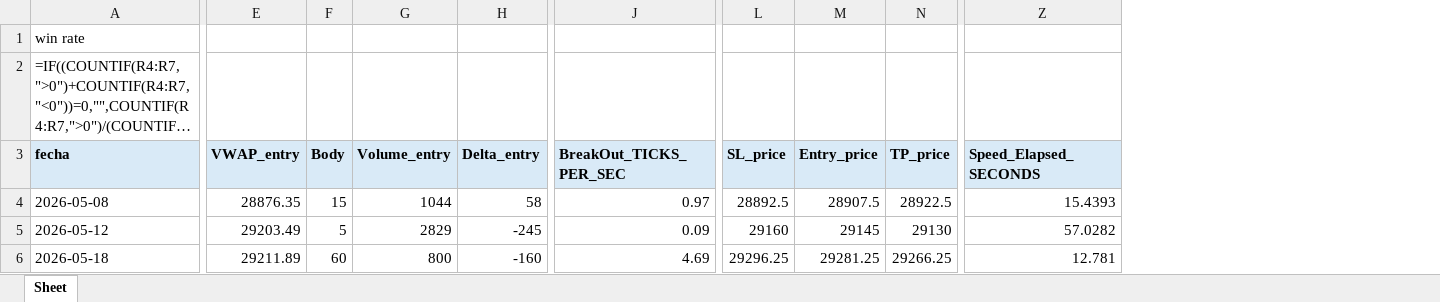
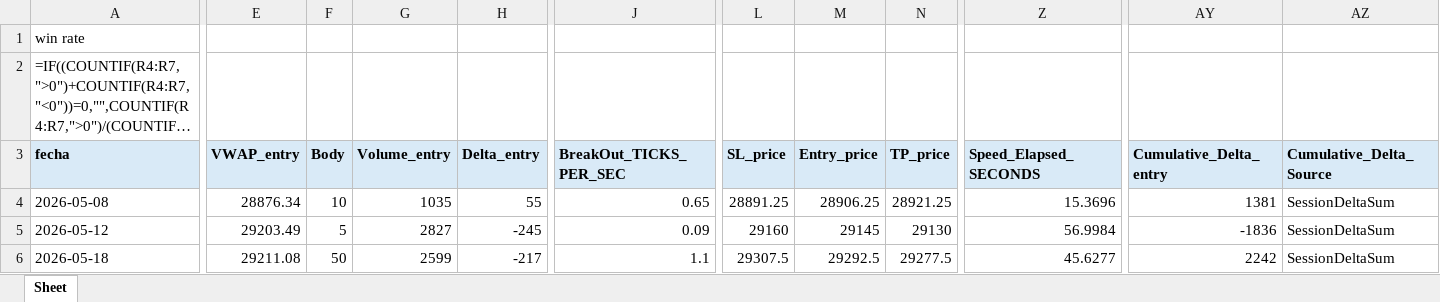
Before and after one commit to Edd1eware/OpeningRangeSetup, an Excel workbook: EddiewareOpeningRangeSetup/EddiewareOpeningRangeSetup/Score_indicator_results_updated.xlsx, sheet Sheet, drawn as a sheet; only a part is shown, gaps mark what is left out; long unchanged cells end in …; values as stored, in another font and other column widths than the file's, no borders; formulas without a stored value are shown as written; the diff covers the shown part only; the diff names each change by its address in the sheet, - before the commit and + after, or states it on an @@ line.

Commit message:
added Cummulative Volume Delta y Delta Change

```diff
--- a/EddiewareOpeningRangeSetup/EddiewareOpeningRangeSetup/Score_indicator_results_updated.xlsx (sheet Sheet)
+++ b/EddiewareOpeningRangeSetup/EddiewareOpeningRangeSetup/Score_indicator_results_updated.xlsx (sheet Sheet)
+column AY (Cumulative_Delta_entry), rows 4-6: 1381 | -1836 | 2242
+column AZ (Cumulative_Delta_Source), rows 4-6: all SessionDeltaSum
-E4 (VWAP_entry): 28876.35
+E4 (VWAP_entry): 28876.34
-F4 (Body): 15
+F4 (Body): 10
-G4 (Volume_entry): 1044
+G4 (Volume_entry): 1035
-H4 (Delta_entry): 58
+H4 (Delta_entry): 55
-J4 (BreakOut_TICKS_PER_SEC): 0.97
+J4 (BreakOut_TICKS_PER_SEC): 0.65
-L4 (SL_price): 28892.5
+L4 (SL_price): 28891.25
-M4 (Entry_price): 28907.5
+M4 (Entry_price): 28906.25
-N4 (TP_price): 28922.5
+N4 (TP_price): 28921.25
-Z4 (Speed_Elapsed_SECONDS): 15.4393
+Z4 (Speed_Elapsed_SECONDS): 15.3696
-G5 (Volume_entry): 2829
+G5 (Volume_entry): 2827
-Z5 (Speed_Elapsed_SECONDS): 57.0282
+Z5 (Speed_Elapsed_SECONDS): 56.9984
-E6 (VWAP_entry): 29211.89
+E6 (VWAP_entry): 29211.08
-F6 (Body): 60
+F6 (Body): 50
-G6 (Volume_entry): 800
+G6 (Volume_entry): 2599
-H6 (Delta_entry): -160
+H6 (Delta_entry): -217
-J6 (BreakOut_TICKS_PER_SEC): 4.69
+J6 (BreakOut_TICKS_PER_SEC): 1.1
-L6 (SL_price): 29296.25
+L6 (SL_price): 29307.5
-M6 (Entry_price): 29281.25
+M6 (Entry_price): 29292.5
-N6 (TP_price): 29266.25
+N6 (TP_price): 29277.5
-Z6 (Speed_Elapsed_SECONDS): 12.781
+Z6 (Speed_Elapsed_SECONDS): 45.6277
```
Also changed, not shown: 35 edited cells elsewhere in this sheet, 14 other files.
